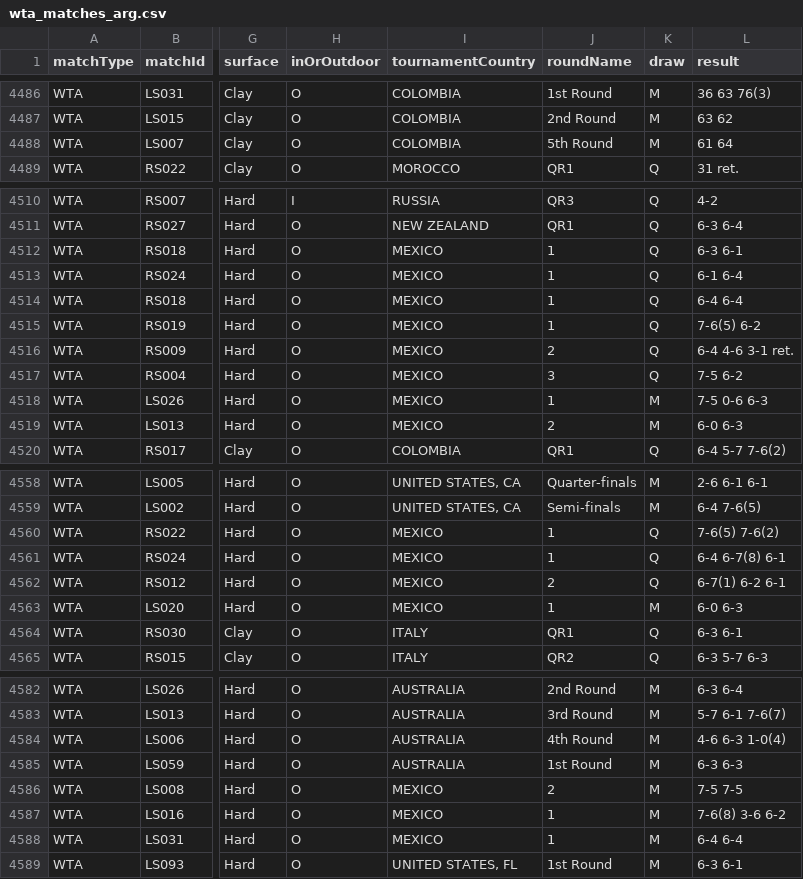
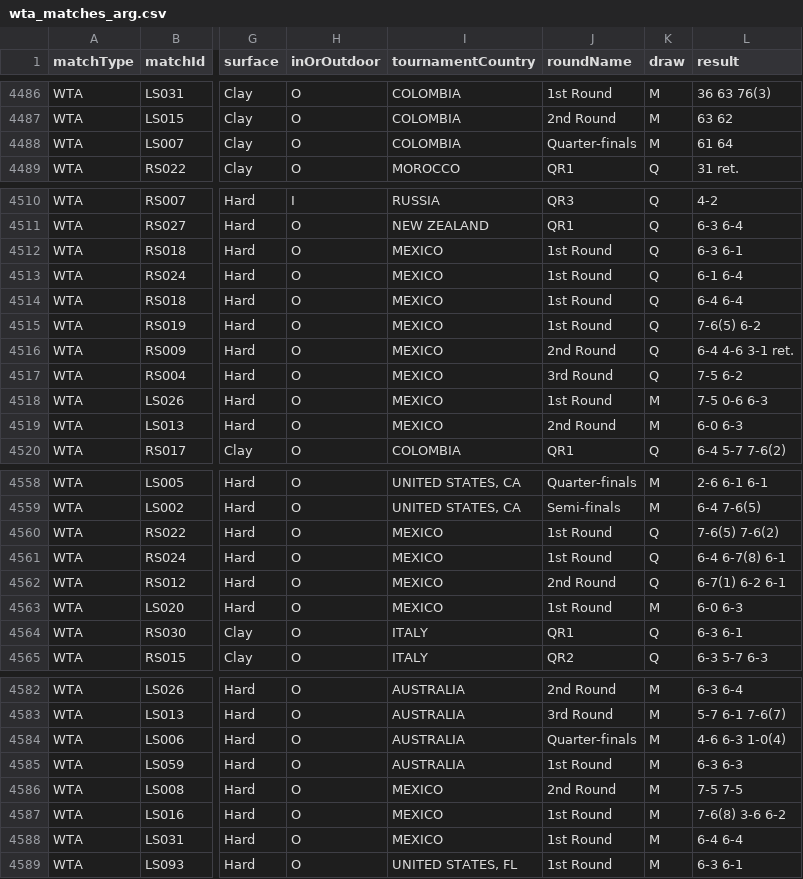
Before and after one commit to tomistgg/tenis-fem-arg, a CSV file: data/wta_matches_arg.csv, drawn as a sheet; only a part is shown, gaps mark what is left out; the diff covers the shown part only; the diff names each change by its address in the sheet, - before the commit and + after, or states it on an @@ line.

Commit message:
data corrections

```diff
--- a/data/wta_matches_arg.csv
+++ b/data/wta_matches_arg.csv
-J4488 (roundName): 5th Round
+J4488 (roundName): Quarter-finals
-J4512:J4515 (roundName): 1
+J4512:J4515 (roundName): 1st Round
-J4516 (roundName): 2
+J4516 (roundName): 2nd Round
-J4517 (roundName): 3
+J4517 (roundName): 3rd Round
-J4518 (roundName): 1
+J4518 (roundName): 1st Round
-J4519 (roundName): 2
+J4519 (roundName): 2nd Round
-J4560:J4561 (roundName): 1
+J4560:J4561 (roundName): 1st Round
-J4562 (roundName): 2
+J4562 (roundName): 2nd Round
-J4563 (roundName): 1
+J4563 (roundName): 1st Round
-J4584 (roundName): 4th Round
+J4584 (roundName): Quarter-finals
-J4586 (roundName): 2
+J4586 (roundName): 2nd Round
-J4587:J4588 (roundName): 1
+J4587:J4588 (roundName): 1st Round
```
Also changed, not shown: 11 edited cells elsewhere in this file.
